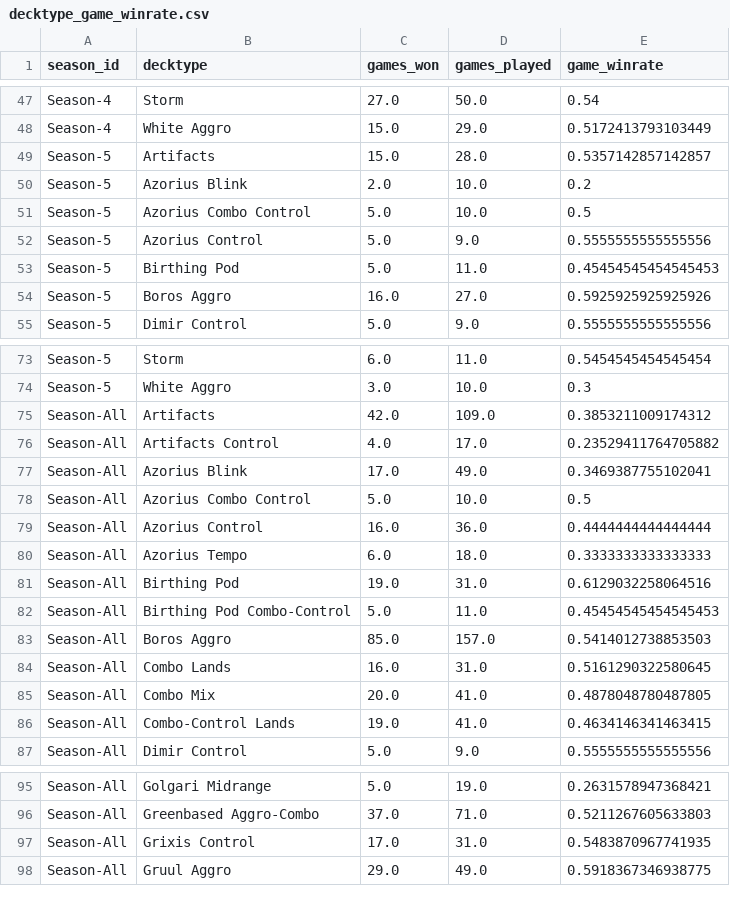
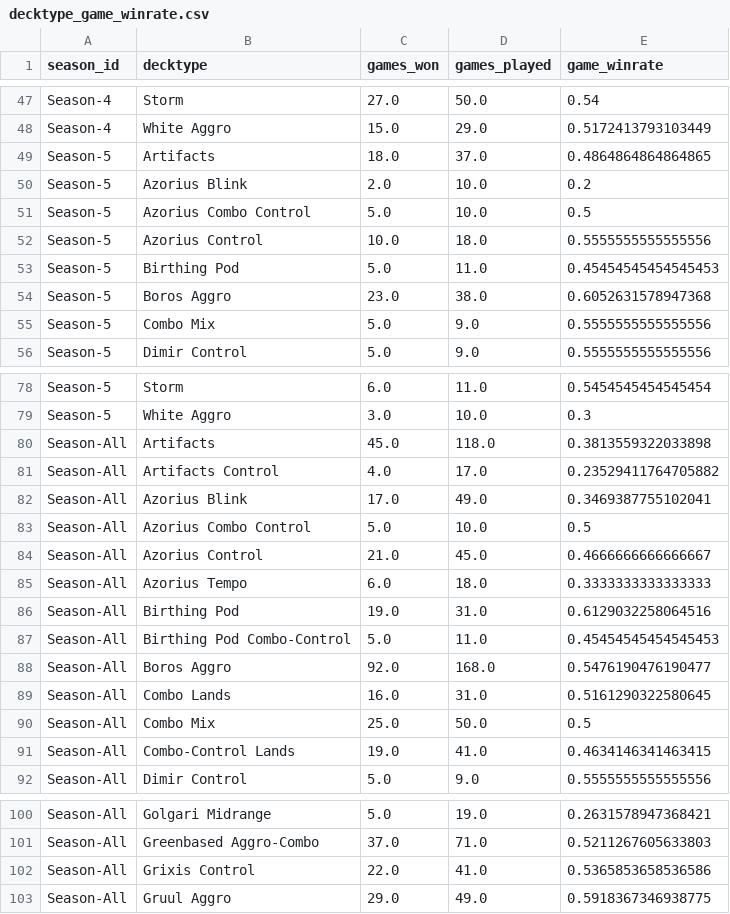
Before and after one commit to GuySchnidrig/ManaCore, a CSV file: data/processed/decktype_game_winrate.csv, drawn as a sheet; only a part is shown, gaps mark what is left out; the diff covers the shown part only.

```diff
--- a/data/processed/decktype_game_winrate.csv
+++ b/data/processed/decktype_game_winrate.csv
@@ -48,8 +48,9 @@ Season-4,Storm,27.0,50.0,0.54
 Season-4,White Aggro,15.0,29.0,0.5172413793103449
-Season-5,Artifacts,15.0,28.0,0.5357142857142857
+Season-5,Artifacts,18.0,37.0,0.4864864864864865
 Season-5,Azorius Blink,2.0,10.0,0.2
 Season-5,Azorius Combo Control,5.0,10.0,0.5
-Season-5,Azorius Control,5.0,9.0,0.5555555555555556
+Season-5,Azorius Control,10.0,18.0,0.5555555555555556
 Season-5,Birthing Pod,5.0,11.0,0.45454545454545453
-Season-5,Boros Aggro,16.0,27.0,0.5925925925925926
+Season-5,Boros Aggro,23.0,38.0,0.6052631578947368
+Season-5,Combo Mix,5.0,9.0,0.5555555555555556
 Season-5,Dimir Control,5.0,9.0,0.5555555555555556
@@ -74,3 +79,3 @@ Season-5,Storm,6.0,11.0,0.5454545454545454
 Season-5,White Aggro,3.0,10.0,0.3
-Season-All,Artifacts,42.0,109.0,0.3853211009174312
+Season-All,Artifacts,45.0,118.0,0.3813559322033898
 Season-All,Artifacts Control,4.0,17.0,0.23529411764705882
@@ -78,3 +83,3 @@ Season-All,Azorius Blink,17.0,49.0,0.3469387755102041
 Season-All,Azorius Combo Control,5.0,10.0,0.5
-Season-All,Azorius Control,16.0,36.0,0.4444444444444444
+Season-All,Azorius Control,21.0,45.0,0.4666666666666667
 Season-All,Azorius Tempo,6.0,18.0,0.3333333333333333
@@ -82,5 +87,5 @@ Season-All,Birthing Pod,19.0,31.0,0.6129032258064516
 Season-All,Birthing Pod Combo-Control,5.0,11.0,0.45454545454545453
-Season-All,Boros Aggro,85.0,157.0,0.5414012738853503
+Season-All,Boros Aggro,92.0,168.0,0.5476190476190477
 Season-All,Combo Lands,16.0,31.0,0.5161290322580645
-Season-All,Combo Mix,20.0,41.0,0.4878048780487805
+Season-All,Combo Mix,25.0,50.0,0.5
 Season-All,Combo-Control Lands,19.0,41.0,0.4634146341463415
@@ -96,3 +101,3 @@ Season-All,Golgari Midrange,5.0,19.0,0.2631578947368421
 Season-All,Greenbased Aggro-Combo,37.0,71.0,0.5211267605633803
-Season-All,Grixis Control,17.0,31.0,0.5483870967741935
+Season-All,Grixis Control,22.0,41.0,0.5365853658536586
 Season-All,Gruul Aggro,29.0,49.0,0.5918367346938775
```
Also changed, not shown: 5 added rows and 24 edited cells elsewhere in this file, data/processed/card_game_winrate_per_season.csv, data/processed/card_match_winrate_per_season.csv, 11 other files.
